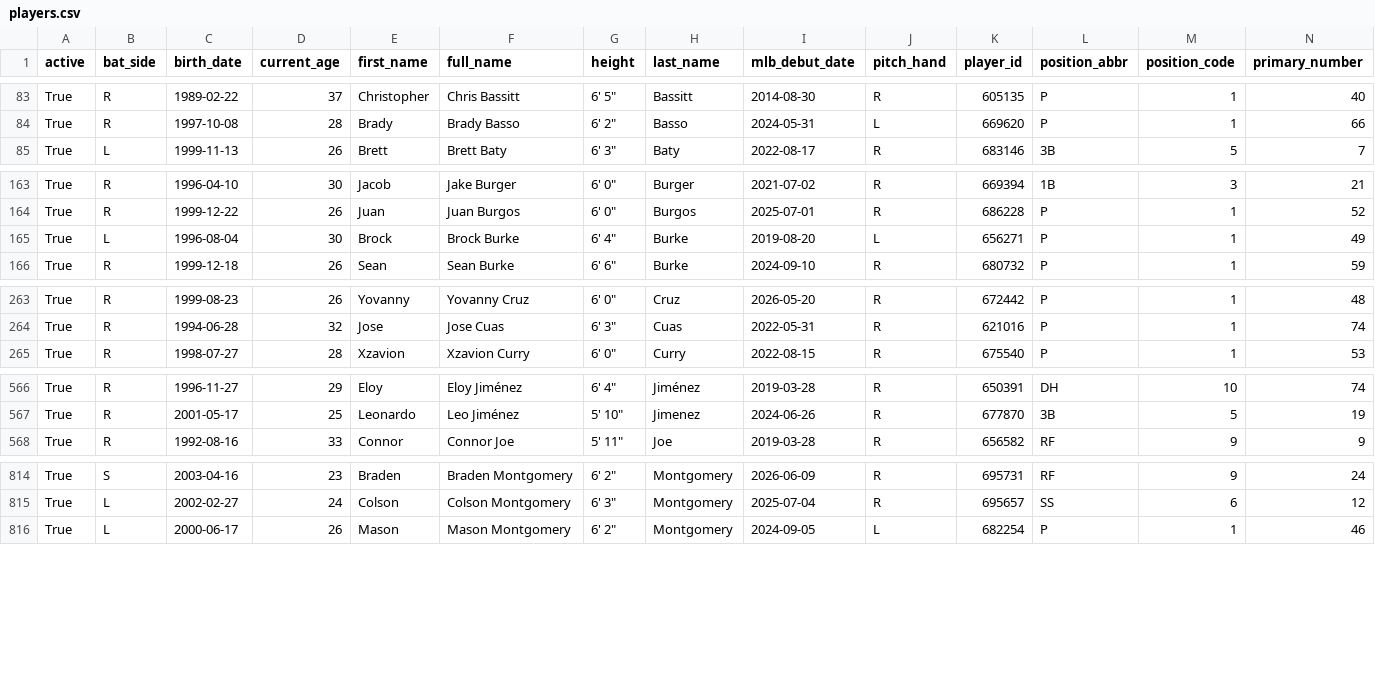
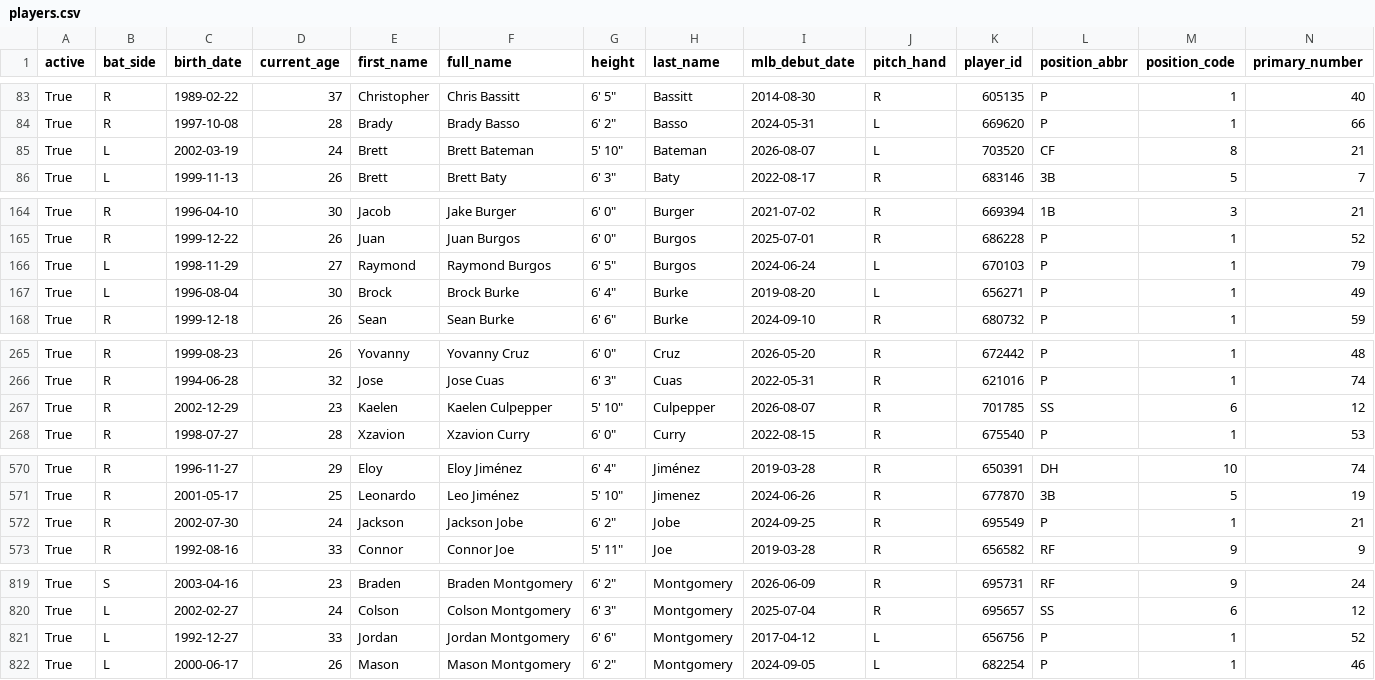
Before and after one commit to fuku8/mlb-data, a CSV file: data/players.csv, drawn as a sheet; only a part is shown, gaps mark what is left out; rows hold the shown columns only; the diff covers the shown part only; the diff names each change by its address in the sheet, - before the commit and + after, or states it on an @@ line.

```diff
--- a/data/players.csv
+++ b/data/players.csv
+row 85: True | L | 2002-03-19 | 24 | Brett | Brett Bateman | 5' 10" | Bateman | 2026-08-07 | L | 703520 | CF | 8 | 21
+row 166: True | L | 1998-11-29 | 27 | Raymond | Raymond Burgos | 6' 5" | Burgos | 2024-06-24 | L | 670103 | P | 1 | 79
+row 267: True | R | 2002-12-29 | 23 | Kaelen | Kaelen Culpepper | 5' 10" | Culpepper | 2026-08-07 | R | 701785 | SS | 6 | 12
+row 572: True | R | 2002-07-30 | 24 | Jackson | Jackson Jobe | 6' 2" | Jobe | 2024-09-25 | R | 695549 | P | 1 | 21
+row 821: True | L | 1992-12-27 | 33 | Jordan | Jordan Montgomery | 6' 6" | Montgomery | 2017-04-12 | L | 656756 | P | 1 | 52
```
Also changed, not shown: 1 added row and 10 edited cells elsewhere in this file, data/player_fielding.csv, data/player_hitting.csv, 6 other files.
